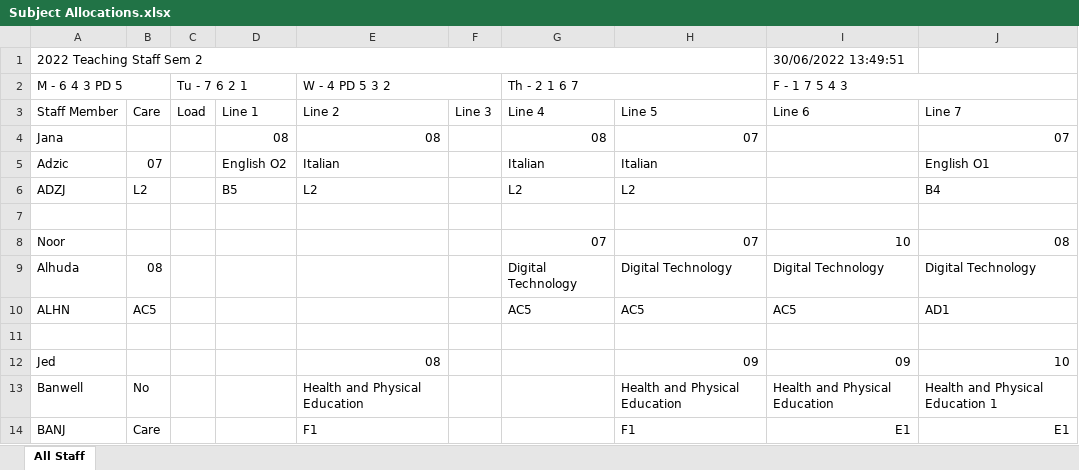
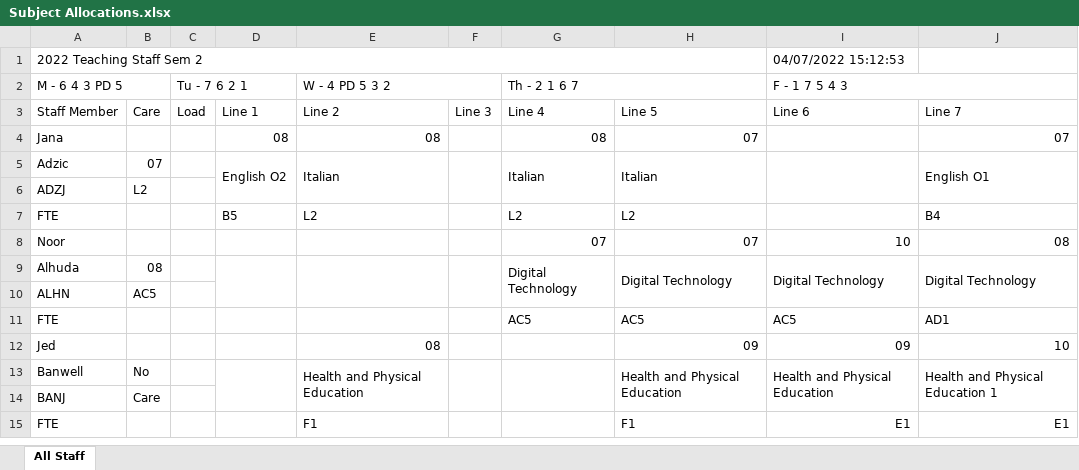
Before and after one commit to MrEldridge22/timetabling, an Excel workbook: Subject Allocations.xlsx, sheet All Staff, drawn as a sheet; only a part is shown; values as stored, in another font and other column widths than the file's, no cell formats; removed rows and columns are numbered as before the commit, all else as after; the diff covers the shown part only; the diff names each change by its address in the sheet, - before the commit and + after, or states it on an @@ line.

Commit message:
Formatting for main sheet 99% Done

```diff
--- a/Subject Allocations.xlsx (sheet All Staff)
+++ b/Subject Allocations.xlsx (sheet All Staff)
-I1 (F - 1 7 5 4 3): 30/06/2022 13:49:51
+I1 (F - 1 7 5 4 3): 04/07/2022 15:12:53
+D5:D6 merged
+E5:E6 merged
+F5:F6 merged
+G5:G6 merged
+H5:H6 merged
+I5:I6 merged
+J5:J6 merged
+row 6: ADZJ | L2
-A7 (M - 6 4 3 PD 5): ADZJ
+A7 (M - 6 4 3 PD 5): FTE
-B7: L2
+B7: (empty)
-row 7: (empty)
+D9:D10 merged
+E9:E10 merged
+F9:F10 merged
+G9:G10 merged
+H9:H10 merged
+I9:I10 merged
+J9:J10 merged
+row 10: ALHN | AC5
-A11 (M - 6 4 3 PD 5): ALHN
+A11 (M - 6 4 3 PD 5): FTE
-B11: AC5
+B11: (empty)
-row 11: (empty)
+D13:D14 merged
+E13:E14 merged
+F13:F14 merged
+G13:G14 merged
+H13:H14 merged
+I13:I14 merged
+J13:J14 merged
+row 14: BANJ | Care
-A15 (M - 6 4 3 PD 5): BANJ
+A15 (M - 6 4 3 PD 5): FTE
-B15: Care
+B15: (empty)
```
Also changed, not shown: 58 added rows, 58 removed rows, 226 edited cells and merged cells elsewhere in this sheet, cell formats, 2 other files.
